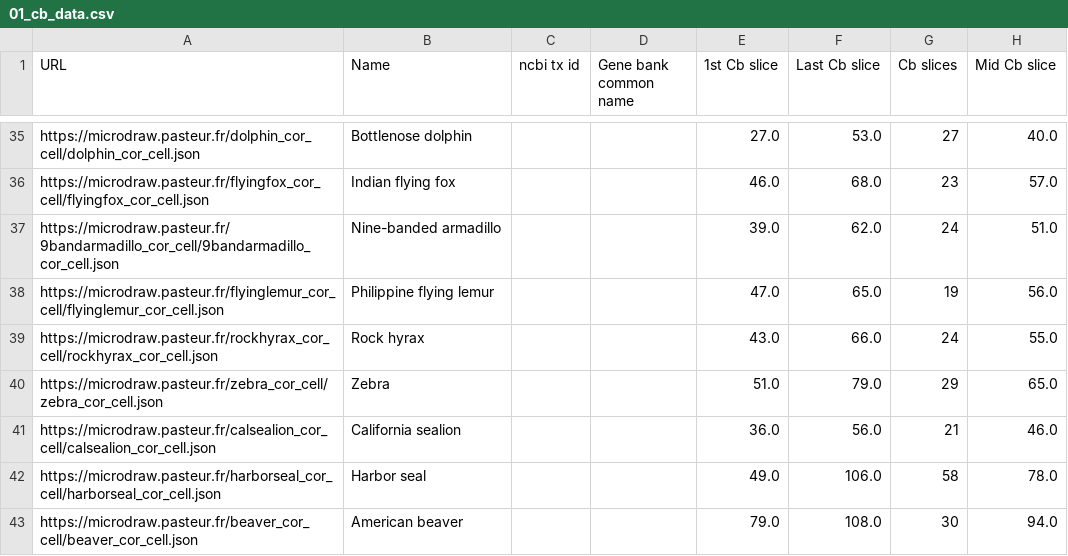
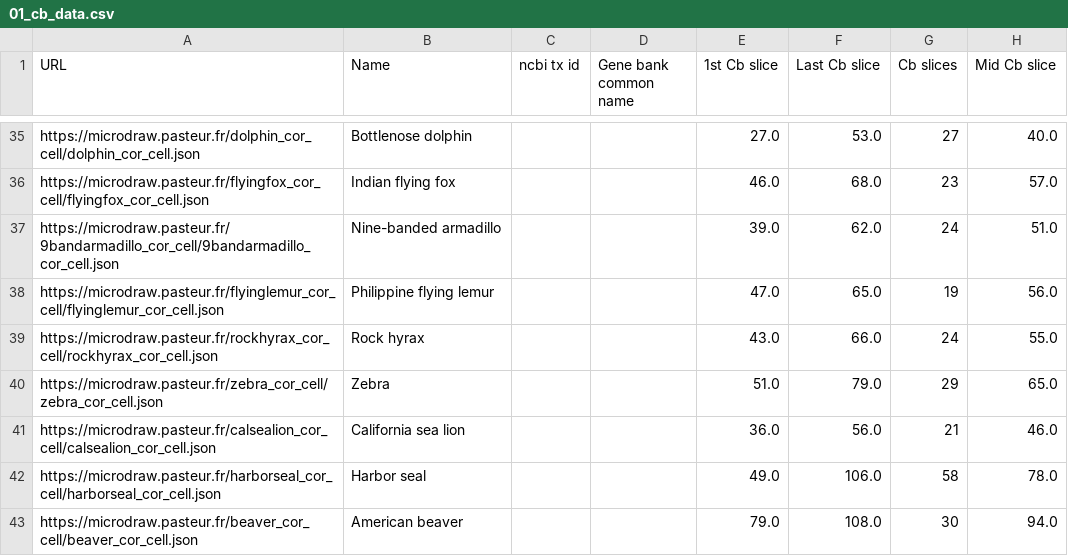
Before and after one commit to neuroanatomy/comp-cb-folding, a CSV file: data/raw/01_cb_data.csv, drawn as a sheet; only a part is shown, gaps mark what is left out; the diff names each change by its address in the sheet, - before the commit and + after, or states it on an @@ line.

Commit message:
update data table in raw as well

```diff
--- a/data/raw/01_cb_data.csv
+++ b/data/raw/01_cb_data.csv
-B41 (Name): California sealion
+B41 (Name): California sea lion
```
